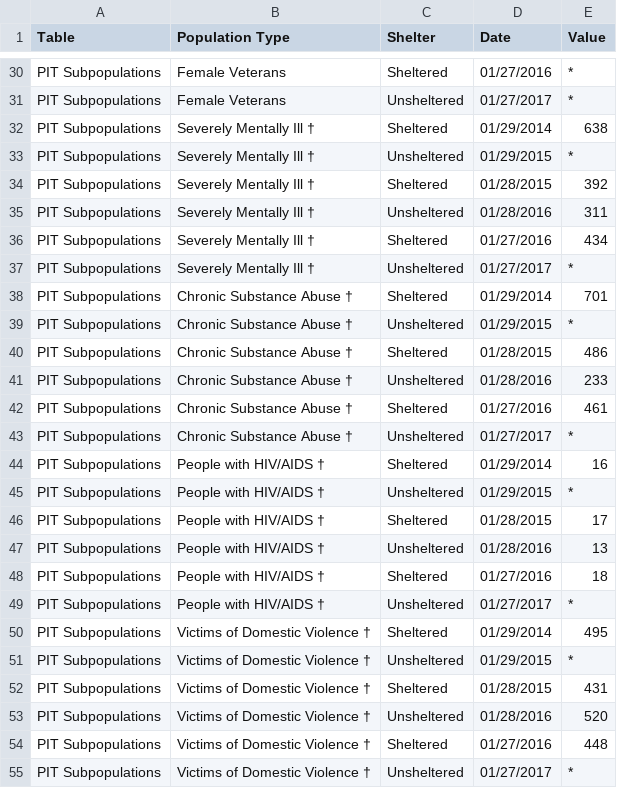
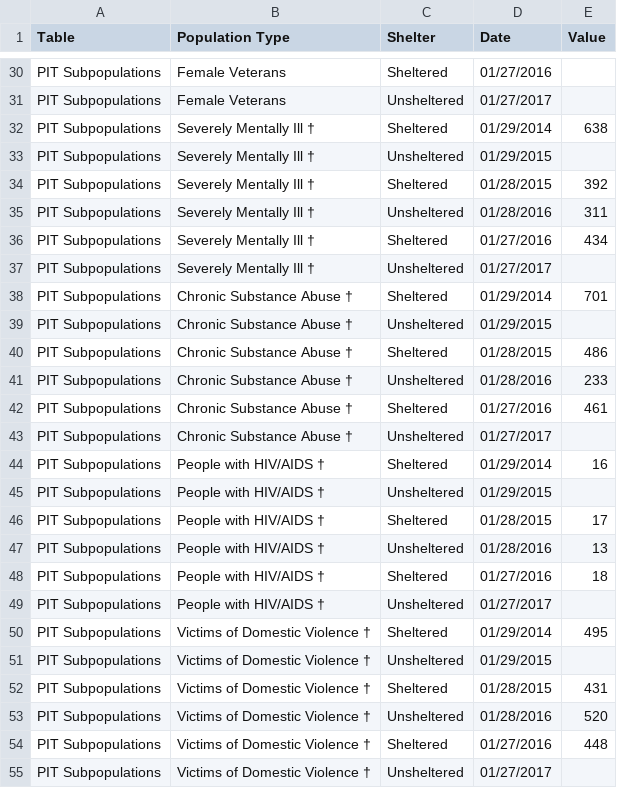
Before and after one commit to rdubrock/hackOregonHomelessness, a CSV file: data/PITSubpopulations.csv, drawn as a sheet; only a part is shown, gaps mark what is left out; the diff covers the shown part only; the diff names each change by its address in the sheet, - before the commit and + after, or states it on an @@ line.

```diff
--- a/data/PITSubpopulations.csv
+++ b/data/PITSubpopulations.csv
-E30:E31 (Value): *
+E30:E31 (Value): (empty)
-E33 (Value): *
+E33 (Value): (empty)
-E37 (Value): *
+E37 (Value): (empty)
-E39 (Value): *
+E39 (Value): (empty)
-E43 (Value): *
+E43 (Value): (empty)
-E45 (Value): *
+E45 (Value): (empty)
-E49 (Value): *
+E49 (Value): (empty)
-E51 (Value): *
+E51 (Value): (empty)
-E55 (Value): *
+E55 (Value): (empty)
```
Also changed, not shown: 16 edited cells elsewhere in this file.
